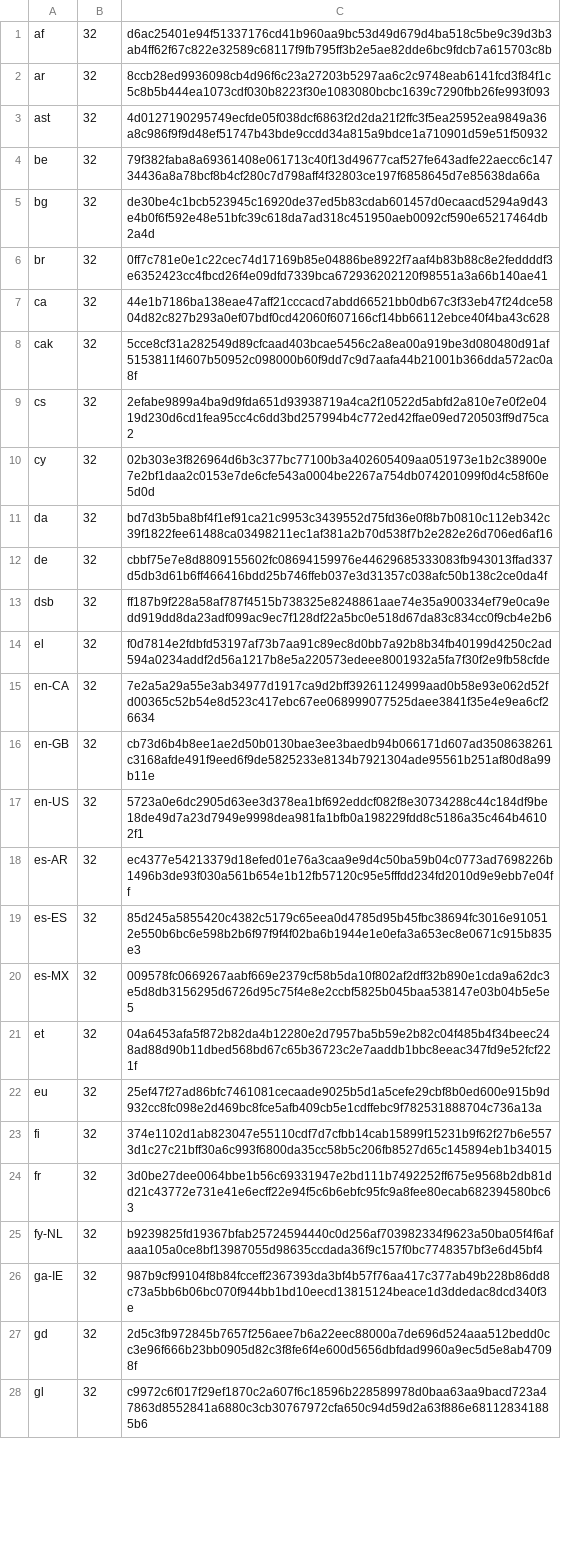
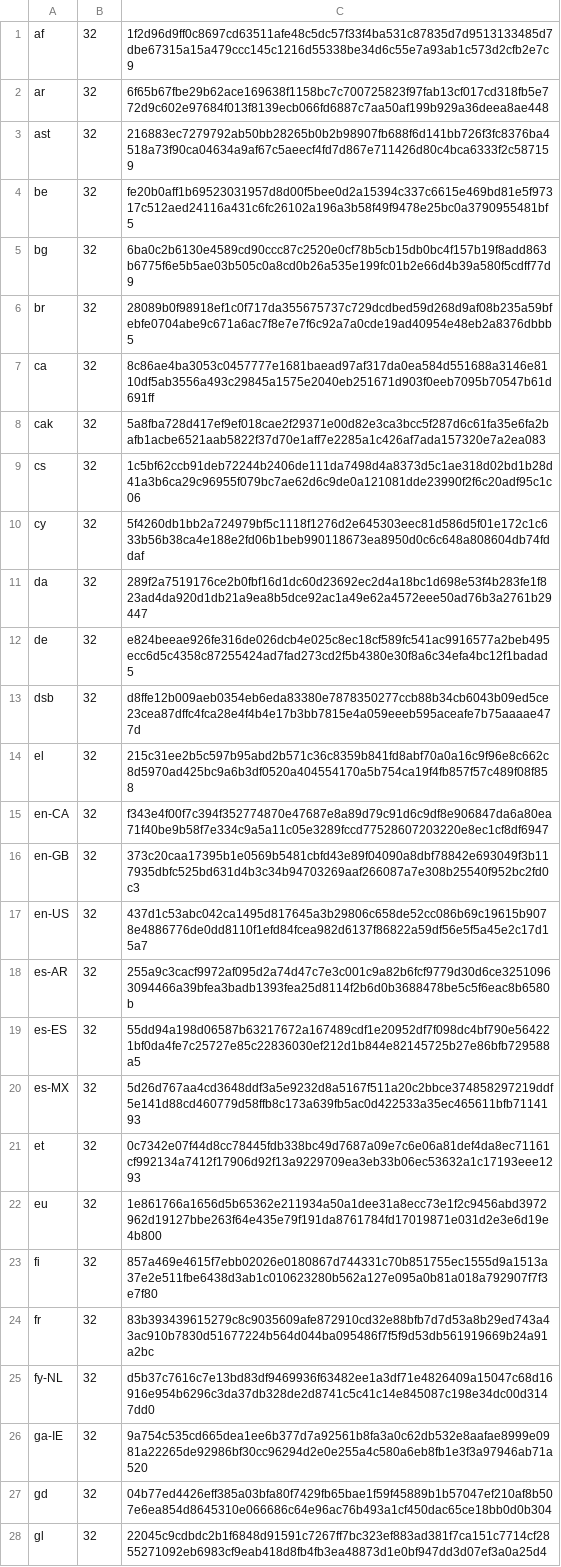
Before and after one commit to mkevenaar/chocolatey-coreteampackages, a CSV file: automatic/thunderbird/tools/LanguageChecksums.csv, drawn as a sheet; only a part is shown; the diff covers the shown part only; the diff names each change by its address in the sheet, - before the commit and + after, or states it on an @@ line.

Commit message:
AU: 4 updated - chromium selenium-chromium-edge-driver sysinternals thunderbird [skip ci] https://gist.github.com/choco-bot/4bdeeb99f084db66ab47d2afebe95c8e/207ac5399467d9e8f877e0eb43f1099b3d1fb8c2

```diff
--- a/automatic/thunderbird/tools/LanguageChecksums.csv
+++ b/automatic/thunderbird/tools/LanguageChecksums.csv
-C1: d6ac25401e94f51337176cd41b960aa9bc53d49d679d4ba518c5be9c39d3b3ab4ff62f67c822e32589c68117f9fb795ff3b2e5ae82dde6bc9fdcb7a615703c8b
+C1: 1f2d96d9ff0c8697cd63511afe48c5dc57f33f4ba531c87835d7d9513133485d7dbe67315a15a479ccc145c1216d55338be34d6c55e7a93ab1c573d2cfb2e7c9
-C2: 8ccb28ed9936098cb4d96f6c23a27203b5297aa6c2c9748eab6141fcd3f84f1c5c8b5b444ea1073cdf030b8223f30e1083080bcbc1639c7290fbb26fe993f093
+C2: 6f65b67fbe29b62ace169638f1158bc7c700725823f97fab13cf017cd318fb5e772d9c602e97684f013f8139ecb066fd6887c7aa50af199b929a36deea8ae448
-C3: 4d0127190295749ecfde05f038dcf6863f2d2da21f2ffc3f5ea25952ea9849a36a8c986f9f9d48ef51747b43bde9ccdd34a815a9bdce1a710901d59e51f50932
+C3: 216883ec7279792ab50bb28265b0b2b98907fb688f6d141bb726f3fc8376ba4518a73f90ca04634a9af67c5aeecf4fd7d867e711426d80c4bca6333f2c587159
-C4: 79f382faba8a69361408e061713c40f13d49677caf527fe643adfe22aecc6c14734436a8a78bcf8b4cf280c7d798aff4f32803ce197f6858645d7e85638da66a
+C4: fe20b0aff1b69523031957d8d00f5bee0d2a15394c337c6615e469bd81e5f97317c512aed24116a431c6fc26102a196a3b58f49f9478e25bc0a3790955481bf5
-C5: de30be4c1bcb523945c16920de37ed5b83cdab601457d0ecaacd5294a9d43e4b0f6f592e48e51bfc39c618da7ad318c451950aeb0092cf590e65217464db2a4d
+C5: 6ba0c2b6130e4589cd90ccc87c2520e0cf78b5cb15db0bc4f157b19f8add863b6775f6e5b5ae03b505c0a8cd0b26a535e199fc01b2e66d4b39a580f5cdff77d9
-C6: 0ff7c781e0e1c22cec74d17169b85e04886be8922f7aaf4b83b88c8e2feddddf3e6352423cc4fbcd26f4e09dfd7339bca672936202120f98551a3a66b140ae41
+C6: 28089b0f98918ef1c0f717da355675737c729dcdbed59d268d9af08b235a59bfebfe0704abe9c671a6ac7f8e7e7f6c92a7a0cde19ad40954e48eb2a8376dbbb5
-C7: 44e1b7186ba138eae47aff21cccacd7abdd66521bb0db67c3f33eb47f24dce5804d82c827b293a0ef07bdf0cd42060f607166cf14bb66112ebce40f4ba43c628
+C7: 8c86ae4ba3053c0457777e1681baead97af317da0ea584d551688a3146e8110df5ab3556a493c29845a1575e2040eb251671d903f0eeb7095b70547b61d691ff
-C8: 5cce8cf31a282549d89cfcaad403bcae5456c2a8ea00a919be3d080480d91af5153811f4607b50952c098000b60f9dd7c9d7aafa44b21001b366dda572ac0a8f
+C8: 5a8fba728d417ef9ef018cae2f29371e00d82e3ca3bcc5f287d6c61fa35e6fa2bafb1acbe6521aab5822f37d70e1aff7e2285a1c426af7ada157320e7a2ea083
-C9: 2efabe9899a4ba9d9fda651d93938719a4ca2f10522d5abfd2a810e7e0f2e0419d230d6cd1fea95cc4c6dd3bd257994b4c772ed42ffae09ed720503ff9d75ca2
+C9: 1c5bf62ccb91deb72244b2406de111da7498d4a8373d5c1ae318d02bd1b28d41a3b6ca29c96955f079bc7ae62d6c9de0a121081dde23990f2f6c20adf95c1c06
-C10: 02b303e3f826964d6b3c377bc77100b3a402605409aa051973e1b2c38900e7e2bf1daa2c0153e7de6cfe543a0004be2267a754db074201099f0d4c58f60e5d0d
+C10: 5f4260db1bb2a724979bf5c1118f1276d2e645303eec81d586d5f01e172c1c633b56b38ca4e188e2fd06b1beb990118673ea8950d0c6c648a808604db74fddaf
-C11: bd7d3b5ba8bf4f1ef91ca21c9953c3439552d75fd36e0f8b7b0810c112eb342c39f1822fee61488ca03498211ec1af381a2b70d538f7b2e282e26d706ed6af16
+C11: 289f2a7519176ce2b0fbf16d1dc60d23692ec2d4a18bc1d698e53f4b283fe1f823ad4da920d1db21a9ea8b5dce92ac1a49e62a4572eee50ad76b3a2761b29447
-C12: cbbf75e7e8d8809155602fc08694159976e44629685333083fb943013ffad337d5db3d61b6ff466416bdd25b746ffeb037e3d31357c038afc50b138c2ce0da4f
+C12: e824beeae926fe316de026dcb4e025c8ec18cf589fc541ac9916577a2beb495ecc6d5c4358c87255424ad7fad273cd2f5b4380e30f8a6c34efa4bc12f1badad5
-C13: ff187b9f228a58af787f4515b738325e8248861aae74e35a900334ef79e0ca9edd919dd8da23adf099ac9ec7f128df22a5bc0e518d67da83c834cc0f9cb4e2b6
+C13: d8ffe12b009aeb0354eb6eda83380e7878350277ccb88b34cb6043b09ed5ce23cea87dffc4fca28e4f4b4e17b3bb7815e4a059eeeb595aceafe7b75aaaae477d
-C14: f0d7814e2fdbfd53197af73b7aa91c89ec8d0bb7a92b8b34fb40199d4250c2ad594a0234addf2d56a1217b8e5a220573edeee8001932a5fa7f30f2e9fb58cfde
+C14: 215c31ee2b5c597b95abd2b571c36c8359b841fd8abf70a0a16c9f96e8c662c8d5970ad425bc9a6b3df0520a404554170a5b754ca19f4fb857f57c489f08f858
-C15: 7e2a5a29a55e3ab34977d1917ca9d2bff39261124999aad0b58e93e062d52fd00365c52b54e8d523c417ebc67ee068999077525daee3841f35e4e9ea6cf26634
+C15: f343e4f00f7c394f352774870e47687e8a89d79c91d6c9df8e906847da6a80ea71f40be9b58f7e334c9a5a11c05e3289fccd77528607203220e8ec1cf8df6947
-C16: cb73d6b4b8ee1ae2d50b0130bae3ee3baedb94b066171d607ad3508638261c3168afde491f9eed6f9de5825233e8134b7921304ade95561b251af80d8a99b11e
+C16: 373c20caa17395b1e0569b5481cbfd43e89f04090a8dbf78842e693049f3b117935dbfc525bd631d4b3c34b94703269aaf266087a7e308b25540f952bc2fd0c3
-C17: 5723a0e6dc2905d63ee3d378ea1bf692eddcf082f8e30734288c44c184df9be18de49d7a23d7949e9998dea981fa1bfb0a198229fdd8c5186a35c464b46102f1
+C17: 437d1c53abc042ca1495d817645a3b29806c658de52cc086b69c19615b9078e4886776de0dd8110f1efd84fcea982d6137f86822a59df56e5f5a45e2c17d15a7
-C18: ec4377e54213379d18efed01e76a3caa9e9d4c50ba59b04c0773ad7698226b1496b3de93f030a561b654e1b12fb57120c95e5fffdd234fd2010d9e9ebb7e04ff
+C18: 255a9c3cacf9972af095d2a74d47c7e3c001c9a82b6fcf9779d30d6ce32510963094466a39bfea3badb1393fea25d8114f2b6d0b3688478be5c5f6eac8b6580b
-C19: 85d245a5855420c4382c5179c65eea0d4785d95b45fbc38694fc3016e910512e550b6bc6e598b2b6f97f9f4f02ba6b1944e1e0efa3a653ec8e0671c915b835e3
+C19: 55dd94a198d06587b63217672a167489cdf1e20952df7f098dc4bf790e564221bf0da4fe7c25727e85c22836030ef212d1b844e82145725b27e86bfb729588a5
-C20: 009578fc0669267aabf669e2379cf58b5da10f802af2dff32b890e1cda9a62dc3e5d8db3156295d6726d95c75f4e8e2ccbf5825b045baa538147e03b04b5e5e5
+C20: 5d26d767aa4cd3648ddf3a5e9232d8a5167f511a20c2bbce374858297219ddf5e141d88cd460779d58ffb8c173a639fb5ac0d422533a35ec465611bfb7114193
-C21: 04a6453afa5f872b82da4b12280e2d7957ba5b59e2b82c04f485b4f34beec248ad88d90b11dbed568bd67c65b36723c2e7aaddb1bbc8eeac347fd9e52fcf221f
+C21: 0c7342e07f44d8cc78445fdb338bc49d7687a09e7c6e06a81def4da8ec71161cf992134a7412f17906d92f13a9229709ea3eb33b06ec53632a1c17193eee1293
-C22: 25ef47f27ad86bfc7461081cecaade9025b5d1a5cefe29cbf8b0ed600e915b9d932cc8fc098e2d469bc8fce5afb409cb5e1cdffebc9f782531888704c736a13a
+C22: 1e861766a1656d5b65362e211934a50a1dee31a8ecc73e1f2c9456abd3972962d19127bbe263f64e435e79f191da8761784fd17019871e031d2e3e6d19e4b800
-C23: 374e1102d1ab823047e55110cdf7d7cfbb14cab15899f15231b9f62f27b6e5573d1c27c21bff30a6c993f6800da35cc58b5c206fb8527d65c145894eb1b34015
+C23: 857a469e4615f7ebb02026e0180867d744331c70b851755ec1555d9a1513a37e2e511fbe6438d3ab1c010623280b562a127e095a0b81a018a792907f7f3e7f80
-C24: 3d0be27dee0064bbe1b56c69331947e2bd111b7492252ff675e9568b2db81dd21c43772e731e41e6ecff22e94f5c6b6ebfc95fc9a8fee80ecab682394580bc63
+C24: 83b393439615279c8c9035609afe872910cd32e88bfb7d7d53a8b29ed743a43ac910b7830d51677224b564d044ba095486f7f5f9d53db561919669b24a91a2bc
-C25: b9239825fd19367bfab25724594440c0d256af703982334f9623a50ba05f4f6afaaa105a0ce8bf13987055d98635ccdada36f9c157f0bc7748357bf3e6d45bf4
+C25: d5b37c7616c7e13bd83df9469936f63482ee1a3df71e4826409a15047c68d16916e954b6296c3da37db328de2d8741c5c41c14e845087c198e34dc00d3147dd0
-C26: 987b9cf99104f8b84fcceff2367393da3bf4b57f76aa417c377ab49b228b86dd8c73a5bb6b06bc070f944bb1bd10eecd13815124beace1d3ddedac8dcd340f3e
+C26: 9a754c535cd665dea1ee6b377d7a92561b8fa3a0c62db532e8aafae8999e0981a22265de92986bf30cc96294d2e0e255a4c580a6eb8fb1e3f3a97946ab71a520
-C27: 2d5c3fb972845b7657f256aee7b6a22eec88000a7de696d524aaa512bedd0cc3e96f666b23bb0905d82c3f8fe6f4e600d5656dbfdad9960a9ec5d5e8ab47098f
+C27: 04b77ed4426eff385a03bfa80f7429fb65bae1f59f45889b1b57047ef210af8b507e6ea854d8645310e066686c64e96ac76b493a1cf450dac65ce18bb0d0b304
-C28: c9972c6f017f29ef1870c2a607f6c18596b228589978d0baa63aa9bacd723a47863d8552841a6880c3cb30767972cfa650c94d59d2a63f886e681128341885b6
+C28: 22045c9cdbdc2b1f6848d91591c7267ff7bc323ef883ad381f7ca151c7714cf2855271092eb6983cf9eab418d8fb4fb3ea48873d1e0bf947dd3d07ef3a0a25d4
```
Also changed, not shown: 104 edited cells elsewhere in this file, 11 other files.
